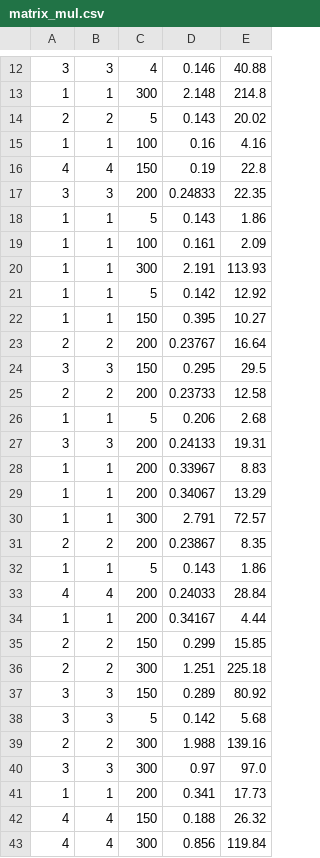
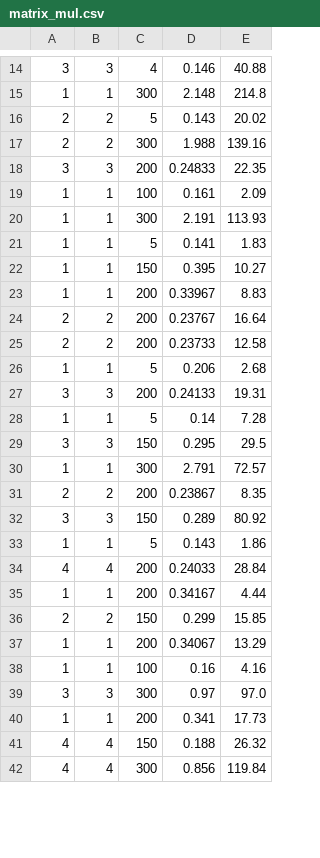
Before and after one commit to LiangShang/FinalProject, a CSV file: selecting/matrix_mul.csv, drawn as a sheet; only a part is shown, gaps mark what is left out; the diff covers the shown part only.

```diff
--- a/selecting/matrix_mul.csv
+++ b/selecting/matrix_mul.csv
@@ -14,12 +16,10 @@
 2,2,5,0.143,20.02
-1,1,100,0.16,4.16
-4,4,150,0.19,22.8
+2,2,300,1.988,139.16
 3,3,200,0.24833,22.35
-1,1,5,0.143,1.86
 1,1,100,0.161,2.09
 1,1,300,2.191,113.93
-1,1,5,0.142,12.92
+1,1,5,0.141,1.83
 1,1,150,0.395,10.27
+1,1,200,0.33967,8.83
 2,2,200,0.23767,16.64
-3,3,150,0.295,29.5
 2,2,200,0.23733,12.58
@@ -27,6 +27,7 @@
 3,3,200,0.24133,19.31
-1,1,200,0.33967,8.83
-1,1,200,0.34067,13.29
+1,1,5,0.14,7.28
+3,3,150,0.295,29.5
 1,1,300,2.791,72.57
 2,2,200,0.23867,8.35
+3,3,150,0.289,80.92
 1,1,5,0.143,1.86
@@ -35,6 +36,4 @@
 2,2,150,0.299,15.85
-2,2,300,1.251,225.18
-3,3,150,0.289,80.92
-3,3,5,0.142,5.68
-2,2,300,1.988,139.16
+1,1,200,0.34067,13.29
+1,1,100,0.16,4.16
 3,3,300,0.97,97.0
```
Also changed, not shown: 3 moved rows elsewhere in this file, 23 other files.
